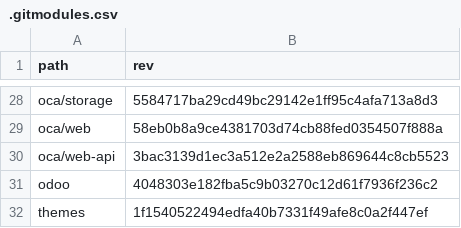
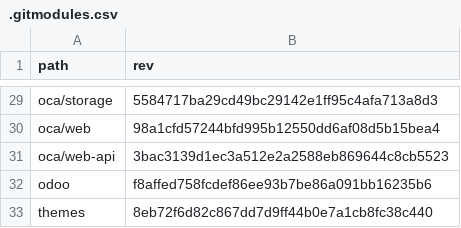
Before and after one commit to Mint-System/Odoo-Build, a CSV file: versions/18.0/.gitmodules.csv, drawn as a sheet; only a part is shown, gaps mark what is left out; addresses are those after the commit; the diff covers the shown part only; the diff names each change by its address in the sheet, - before the commit and + after, or states it on an @@ line.

```diff
--- a/versions/18.0/.gitmodules.csv
+++ b/versions/18.0/.gitmodules.csv
-B30 (rev): 58eb0b8a9ce4381703d74cb88fed0354507f888a
+B30 (rev): 98a1cfd57244bfd995b12550dd6af08d5b15bea4
-B32 (rev): 4048303e182fba5c9b03270c12d61f7936f236c2
+B32 (rev): f8affed758fcdef86ee93b7be86a091bb16235b6
-B33 (rev): 1f1540522494edfa40b7331f49afe8c0a2f447ef
+B33 (rev): 8eb72f6d82c867dd7d9ff44b0e7a1cb8fc38c440
```
Also changed, not shown: 1 added row and 12 edited cells elsewhere in this file, 1 other file.
